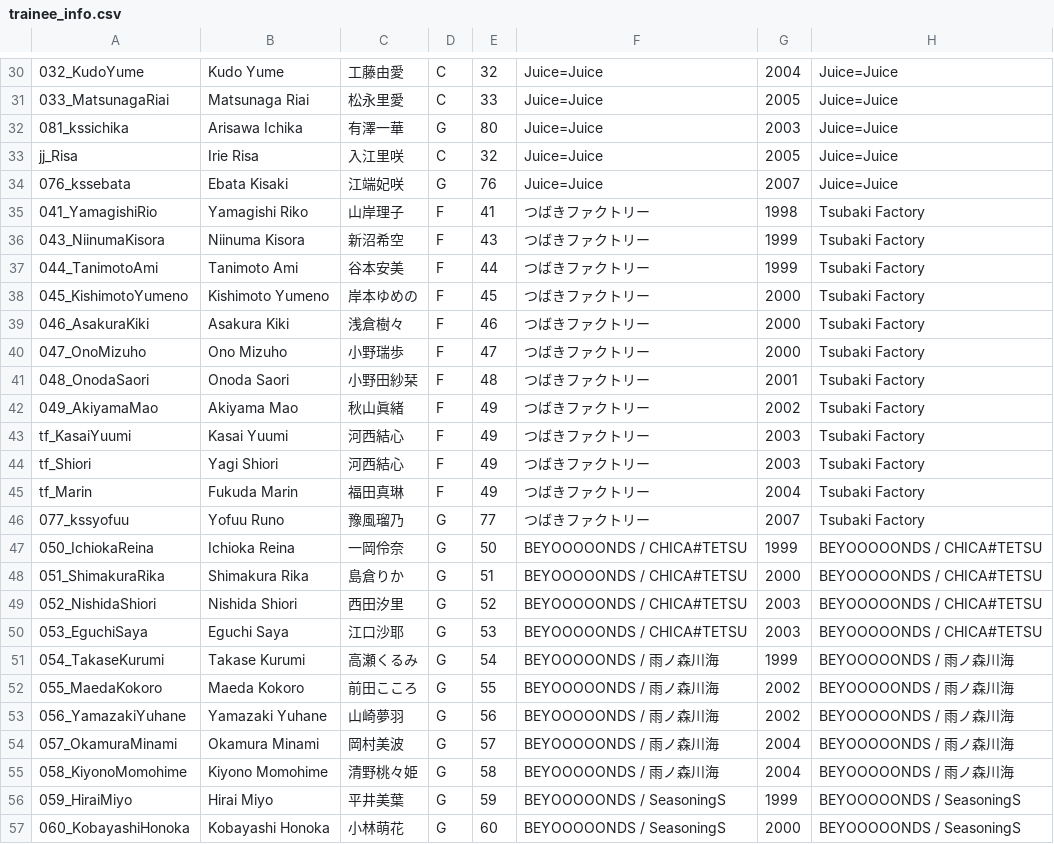
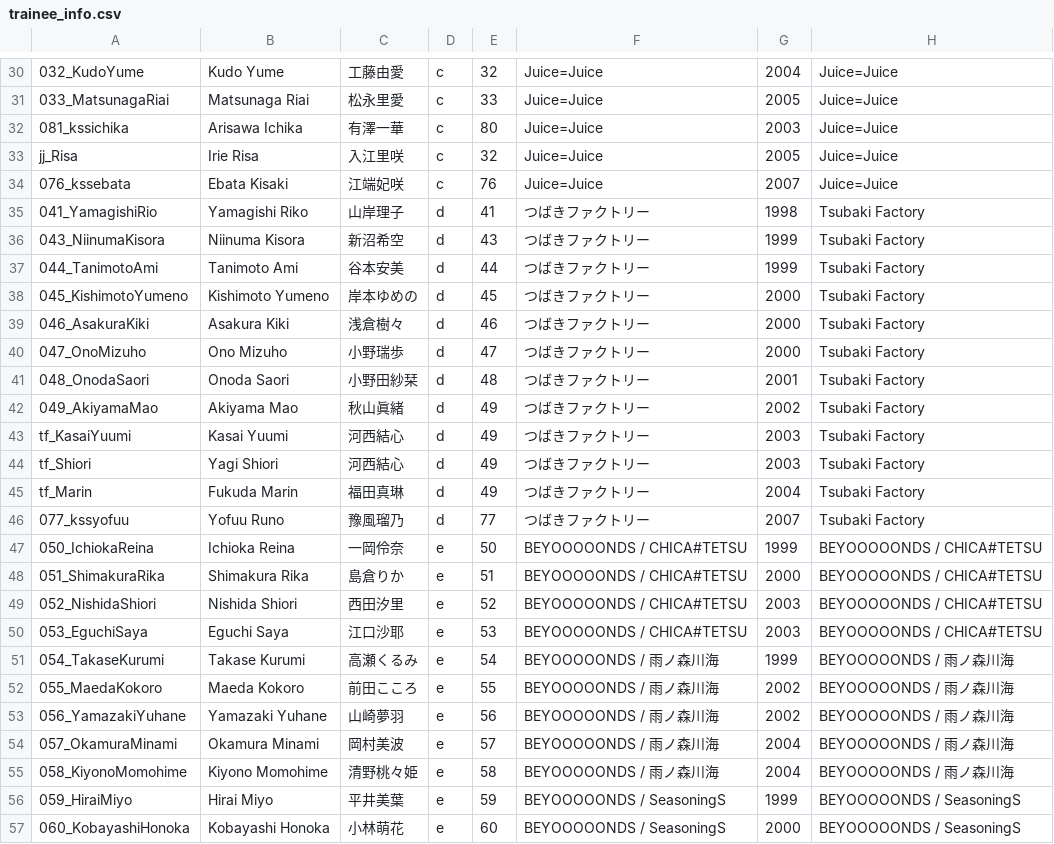
Before and after one commit to hello-project/hello-project.github.io, a CSV file: trainee_info.csv, drawn as a sheet; only a part is shown, gaps mark what is left out; the diff covers the shown part only.

```diff
--- a/trainee_info.csv
+++ b/trainee_info.csv
@@ -30,28 +30,28 @@
-032_KudoYume,Kudo Yume,工藤由愛,C,32,Juice=Juice,2004,Juice=Juice
-033_MatsunagaRiai,Matsunaga Riai,松永里愛,C,33,Juice=Juice,2005,Juice=Juice
-081_kssichika,Arisawa Ichika,有澤一華,G,80,Juice=Juice,2003,Juice=Juice 
-jj_Risa,Irie Risa,入江里咲,C,32,Juice=Juice,2005,Juice=Juice
-076_kssebata,Ebata Kisaki,江端妃咲,G,76,Juice=Juice,2007,Juice=Juice
-041_YamagishiRio,Yamagishi Riko,山岸理子,F,41,つばきファクトリー,1998,Tsubaki Factory
-043_NiinumaKisora,Niinuma Kisora,新沼希空,F,43,つばきファクトリー,1999,Tsubaki Factory
-044_TanimotoAmi,Tanimoto Ami,谷本安美,F,44,つばきファクトリー,1999,Tsubaki Factory
-045_KishimotoYumeno,Kishimoto Yumeno,岸本ゆめの,F,45,つばきファクトリー,2000,Tsubaki Factory
-046_AsakuraKiki,Asakura Kiki,浅倉樹々,F,46,つばきファクトリー,2000,Tsubaki Factory
-047_OnoMizuho,Ono Mizuho,小野瑞歩,F,47,つばきファクトリー,2000,Tsubaki Factory
-048_OnodaSaori,Onoda Saori,小野田紗栞,F,48,つばきファクトリー,2001,Tsubaki Factory
-049_AkiyamaMao,Akiyama Mao,秋山眞緒,F,49,つばきファクトリー,2002,Tsubaki Factory
-tf_KasaiYuumi,Kasai Yuumi,河西結心,F,49,つばきファクトリー,2003,Tsubaki Factory
-tf_Shiori,Yagi Shiori,河西結心,F,49,つばきファクトリー,2003,Tsubaki Factory
-tf_Marin,Fukuda Marin,福田真琳,F,49,つばきファクトリー,2004,Tsubaki Factory
-077_kssyofuu,Yofuu Runo,豫風瑠乃,G,77,つばきファクトリー,2007,Tsubaki Factory
-050_IchiokaReina,Ichioka Reina,一岡伶奈,G,50,BEYOOOOONDS / CHICA#TETSU,1999,BEYOOOOONDS / CHICA#TETSU
-051_ShimakuraRika,Shimakura Rika,島倉りか,G,51,BEYOOOOONDS / CHICA#TETSU,2000,BEYOOOOONDS / CHICA#TETSU
-052_NishidaShiori,Nishida Shiori,西田汐里,G,52,BEYOOOOONDS / CHICA#TETSU,2003,BEYOOOOONDS / CHICA#TETSU
-053_EguchiSaya,Eguchi Saya,江口沙耶,G,53,BEYOOOOONDS / CHICA#TETSU,2003,BEYOOOOONDS / CHICA#TETSU
-054_TakaseKurumi,Takase Kurumi,高瀬くるみ,G,54,BEYOOOOONDS / 雨ノ森川海,1999,BEYOOOOONDS / 雨ノ森川海
-055_MaedaKokoro,Maeda Kokoro,前田こころ,G,55,BEYOOOOONDS / 雨ノ森川海,2002,BEYOOOOONDS / 雨ノ森川海
-056_YamazakiYuhane,Yamazaki Yuhane,山崎夢羽,G,56,BEYOOOOONDS / 雨ノ森川海,2002,BEYOOOOONDS / 雨ノ森川海
-057_OkamuraMinami,Okamura Minami,岡村美波,G,57,BEYOOOOONDS / 雨ノ森川海,2004,BEYOOOOONDS / 雨ノ森川海
-058_KiyonoMomohime,Kiyono Momohime,清野桃々姫,G,58,BEYOOOOONDS / 雨ノ森川海,2004,BEYOOOOONDS / 雨ノ森川海
-059_HiraiMiyo,Hirai Miyo,平井美葉,G,59,BEYOOOOONDS / SeasoningS,1999,BEYOOOOONDS / SeasoningS
-060_KobayashiHonoka,Kobayashi Honoka,小林萌花,G,60,BEYOOOOONDS / SeasoningS,2000,BEYOOOOONDS / SeasoningS
+032_KudoYume,Kudo Yume,工藤由愛,c,32,Juice=Juice,2004,Juice=Juice
+033_MatsunagaRiai,Matsunaga Riai,松永里愛,c,33,Juice=Juice,2005,Juice=Juice
+081_kssichika,Arisawa Ichika,有澤一華,c,80,Juice=Juice,2003,Juice=Juice 
+jj_Risa,Irie Risa,入江里咲,c,32,Juice=Juice,2005,Juice=Juice
+076_kssebata,Ebata Kisaki,江端妃咲,c,76,Juice=Juice,2007,Juice=Juice
+041_YamagishiRio,Yamagishi Riko,山岸理子,d,41,つばきファクトリー,1998,Tsubaki Factory
+043_NiinumaKisora,Niinuma Kisora,新沼希空,d,43,つばきファクトリー,1999,Tsubaki Factory
+044_TanimotoAmi,Tanimoto Ami,谷本安美,d,44,つばきファクトリー,1999,Tsubaki Factory
+045_KishimotoYumeno,Kishimoto Yumeno,岸本ゆめの,d,45,つばきファクトリー,2000,Tsubaki Factory
+046_AsakuraKiki,Asakura Kiki,浅倉樹々,d,46,つばきファクトリー,2000,Tsubaki Factory
+047_OnoMizuho,Ono Mizuho,小野瑞歩,d,47,つばきファクトリー,2000,Tsubaki Factory
+048_OnodaSaori,Onoda Saori,小野田紗栞,d,48,つばきファクトリー,2001,Tsubaki Factory
+049_AkiyamaMao,Akiyama Mao,秋山眞緒,d,49,つばきファクトリー,2002,Tsubaki Factory
+tf_KasaiYuumi,Kasai Yuumi,河西結心,d,49,つばきファクトリー,2003,Tsubaki Factory
+tf_Shiori,Yagi Shiori,河西結心,d,49,つばきファクトリー,2003,Tsubaki Factory
+tf_Marin,Fukuda Marin,福田真琳,d,49,つばきファクトリー,2004,Tsubaki Factory
+077_kssyofuu,Yofuu Runo,豫風瑠乃,d,77,つばきファクトリー,2007,Tsubaki Factory
+050_IchiokaReina,Ichioka Reina,一岡伶奈,e,50,BEYOOOOONDS / CHICA#TETSU,1999,BEYOOOOONDS / CHICA#TETSU
+051_ShimakuraRika,Shimakura Rika,島倉りか,e,51,BEYOOOOONDS / CHICA#TETSU,2000,BEYOOOOONDS / CHICA#TETSU
+052_NishidaShiori,Nishida Shiori,西田汐里,e,52,BEYOOOOONDS / CHICA#TETSU,2003,BEYOOOOONDS / CHICA#TETSU
+053_EguchiSaya,Eguchi Saya,江口沙耶,e,53,BEYOOOOONDS / CHICA#TETSU,2003,BEYOOOOONDS / CHICA#TETSU
+054_TakaseKurumi,Takase Kurumi,高瀬くるみ,e,54,BEYOOOOONDS / 雨ノ森川海,1999,BEYOOOOONDS / 雨ノ森川海
+055_MaedaKokoro,Maeda Kokoro,前田こころ,e,55,BEYOOOOONDS / 雨ノ森川海,2002,BEYOOOOONDS / 雨ノ森川海
+056_YamazakiYuhane,Yamazaki Yuhane,山崎夢羽,e,56,BEYOOOOONDS / 雨ノ森川海,2002,BEYOOOOONDS / 雨ノ森川海
+057_OkamuraMinami,Okamura Minami,岡村美波,e,57,BEYOOOOONDS / 雨ノ森川海,2004,BEYOOOOONDS / 雨ノ森川海
+058_KiyonoMomohime,Kiyono Momohime,清野桃々姫,e,58,BEYOOOOONDS / 雨ノ森川海,2004,BEYOOOOONDS / 雨ノ森川海
+059_HiraiMiyo,Hirai Miyo,平井美葉,e,59,BEYOOOOONDS / SeasoningS,1999,BEYOOOOONDS / SeasoningS
+060_KobayashiHonoka,Kobayashi Honoka,小林萌花,e,60,BEYOOOOONDS / SeasoningS,2000,BEYOOOOONDS / SeasoningS
```
Also changed, not shown: 44 edited cells elsewhere in this file.
